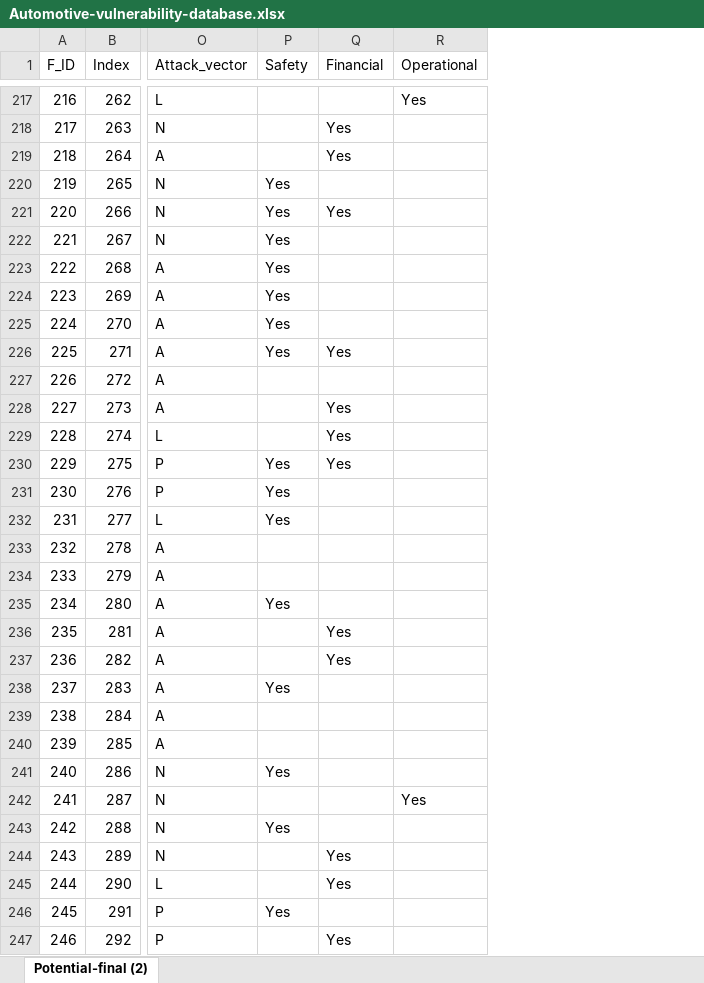
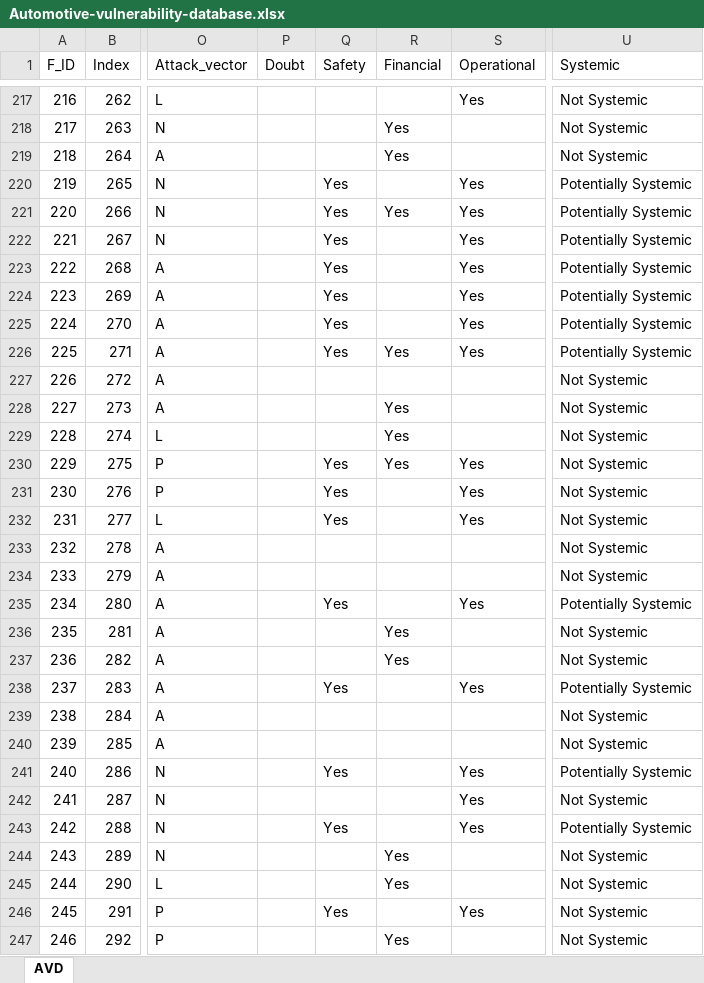
Before and after one commit to jayaratned/AutomotiveTD, an Excel workbook: Automotive-vulnerability-database.xlsx, sheet AVD, drawn as a sheet; only a part is shown, gaps mark what is left out; values as stored, in another font and other column widths than the file's, no borders; table styles not drawn; addresses are those after the commit; the diff covers the shown part only; the diff names each change by its address in the sheet, - before the commit and + after, or states it on an @@ line.

Commit message:
Add files via upload

```diff
--- a/Automotive-vulnerability-database.xlsx (sheet AVD)
+++ b/Automotive-vulnerability-database.xlsx (sheet AVD)
-sheet tab: Potential-final (2)
+sheet tab: AVD
+column P (Doubt), empty
+column U (Systemic), rows 217-247: Not Systemic | Not Systemic | Not Systemic | Potentially Systemic | Potentially Systemic | Potentially Systemic | Potentially Systemic | Potentially Systemic | Potentially Systemic | Potentially Systemic | Not Systemic | Not Systemic | Not Systemic | Not Systemic | Not Systemic | Not Systemic | Not Systemic | Not Systemic | Potentially Systemic | Not Systemic | Not Systemic | Potentially Systemic | Not Systemic | Not Systemic | Potentially Systemic | Not Systemic | Potentially Systemic | Not Systemic | Not Systemic | Not Systemic | Not Systemic
-S220:S226 (Operational): (empty)
+S220:S226 (Operational): Yes
-S230:S232 (Operational): (empty)
+S230:S232 (Operational): Yes
-S235 (Operational): (empty)
+S235 (Operational): Yes
-S238 (Operational): (empty)
+S238 (Operational): Yes
-S241 (Operational): (empty)
+S241 (Operational): Yes
-S243 (Operational): (empty)
+S243 (Operational): Yes
-S246 (Operational): (empty)
+S246 (Operational): Yes
```
Also changed, not shown: 2 added rows, 74 edited cells and cell formats elsewhere in this sheet.
